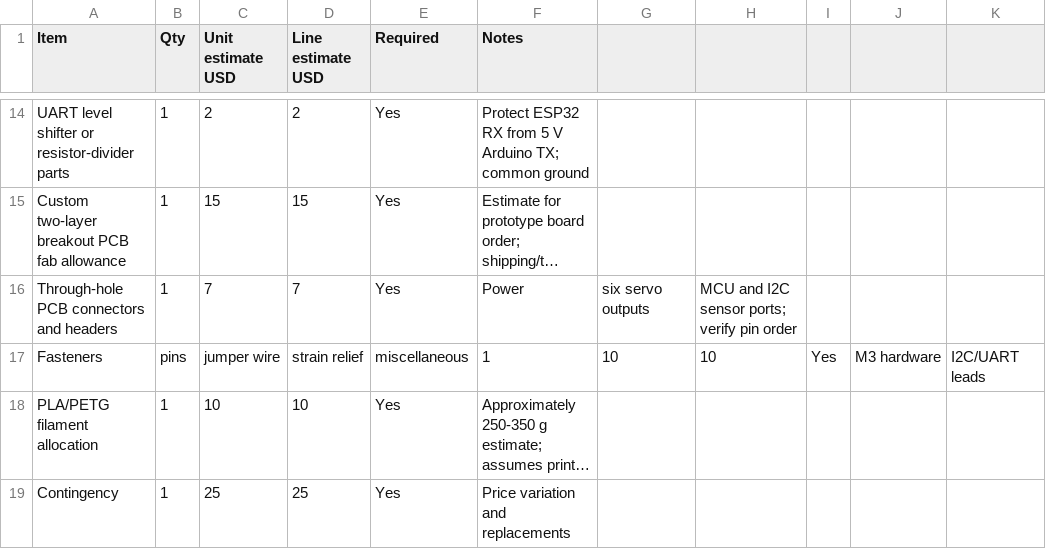
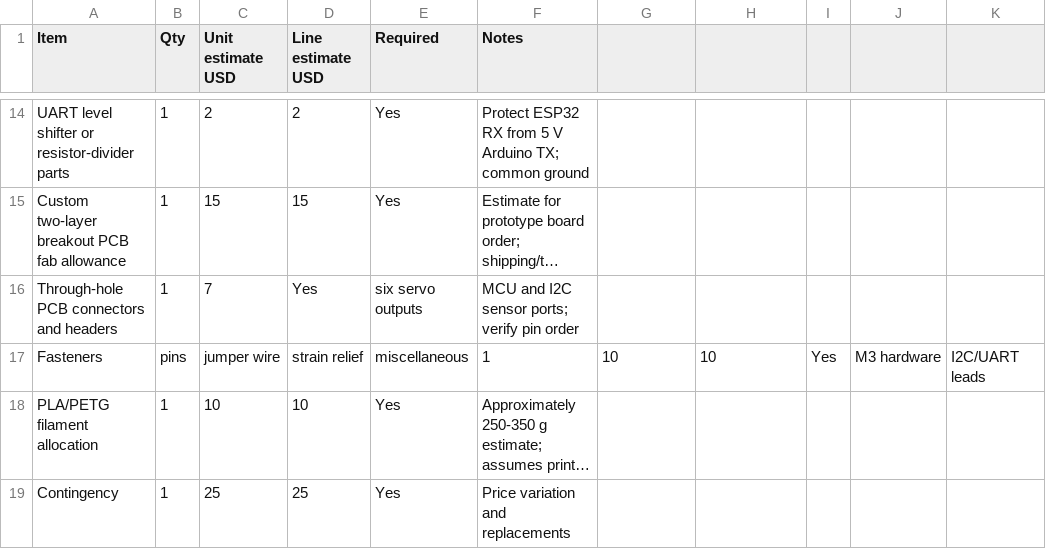
Before and after one commit to tejasvswipe/tars-lite-humanoid, a CSV file: Docs/Stationary/BOM.csv, drawn as a sheet; only a part is shown, gaps mark what is left out; long unchanged cells end in …; the diff names each change by its address in the sheet, - before the commit and + after, or states it on an @@ line.

Commit message:
Update BOM.csv to fix PCB connectors entry
Removed duplicate quantity from BOM entry for PCB connectors.

```diff
--- a/Docs/Stationary/BOM.csv
+++ b/Docs/Stationary/BOM.csv
-D16 (Line estimate USD): 7
+D16 (Line estimate USD): Yes
-E16 (Required): Yes
+E16 (Required): six servo outputs
-F16 (Notes): Power
+F16 (Notes): MCU and I2C sensor ports; verify pin order
-G16: six servo outputs
+G16: (empty)
-H16: MCU and I2C sensor ports; verify pin order
+H16: (empty)
```
